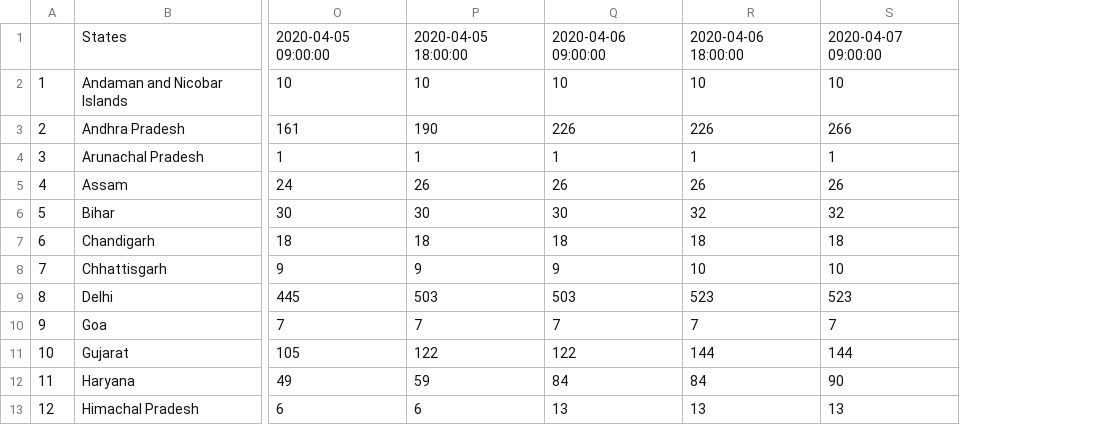
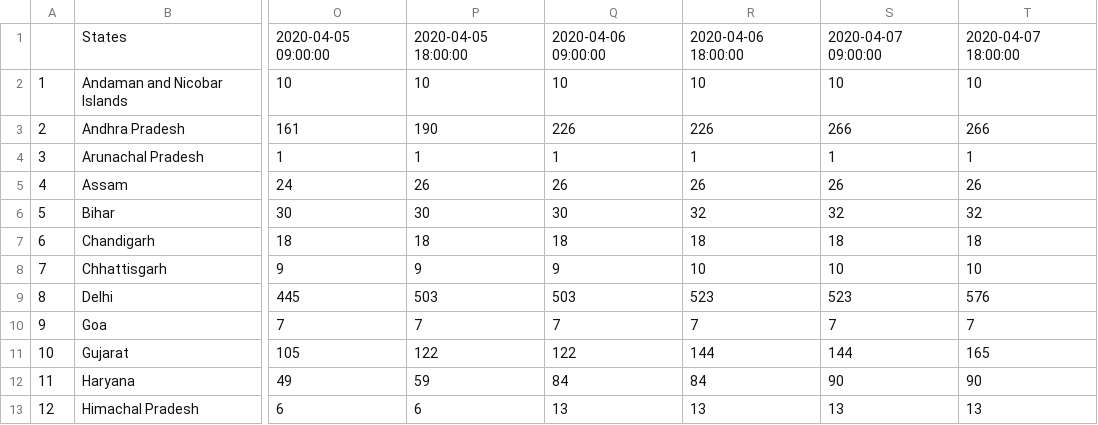
Before and after one commit to anmoledewan/CovidScrapper, a CSV file: CovidScrapper/india_confirmed_covid.csv, drawn as a sheet; only a part is shown, gaps mark what is left out; the diff names each change by its address in the sheet, - before the commit and + after, or states it on an @@ line.

```diff
--- a/CovidScrapper/india_confirmed_covid.csv
+++ b/CovidScrapper/india_confirmed_covid.csv
+column T, rows 1-13: 2020-04-07 18:00:00 | 10 | 266 | 1 | 26 | 32 | 18 | 10 | 576 | 7 | 165 | 90 | 13
```
Also changed, not shown: CovidScrapper/india_death_covid.csv, CovidScrapper/india_recovered_covid.csv, 1 other file.
